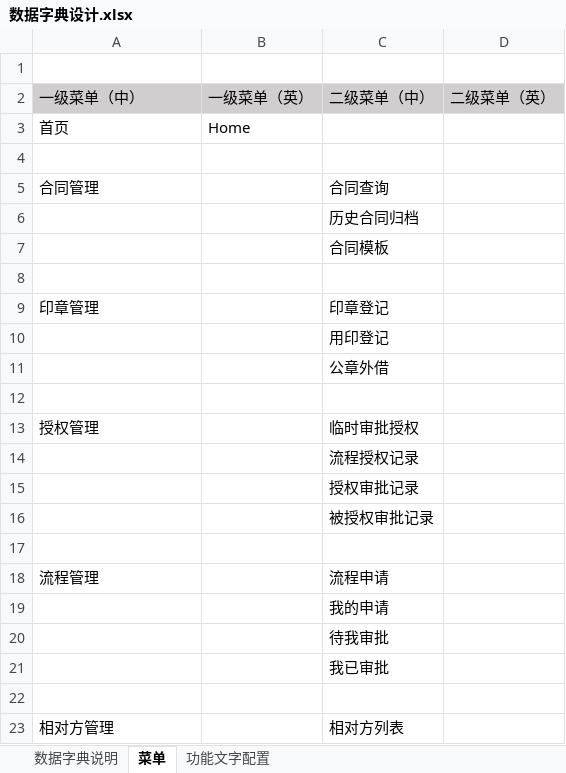
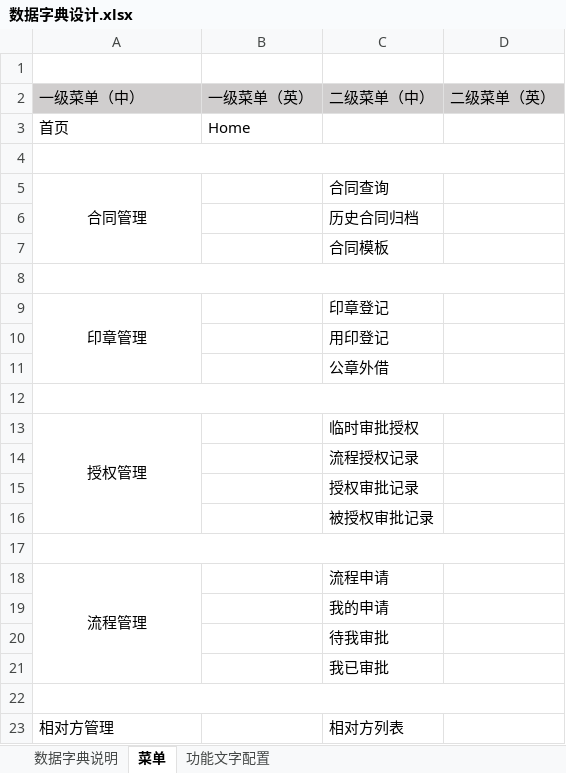
Before and after one commit to zheng-ls/ML, an Excel workbook: 数据字典设计.xlsx, sheet 菜单, drawn as a sheet; values as stored, in another font and other column widths than the file's, no borders; the diff names each change by its address in the sheet, - before the commit and + after, or states it on an @@ line.

```diff
--- a/数据字典设计.xlsx (sheet 菜单)
+++ b/数据字典设计.xlsx (sheet 菜单)
+A4:D4 merged
-A5 alignment: left
+A5 alignment: center
+A5:A7 merged
+A8:D8 merged
-A9 alignment: left
+A9 alignment: center
+A9:A11 merged
+A12:D12 merged
-A13 alignment: left
+A13 alignment: center
+A13:A16 merged
+A17:D17 merged
-A18 alignment: left
+A18 alignment: center
+A18:A21 merged
+A22:D22 merged
```
Also changed, not shown: sheet 数据字典说明, sheet 功能文字配置.
